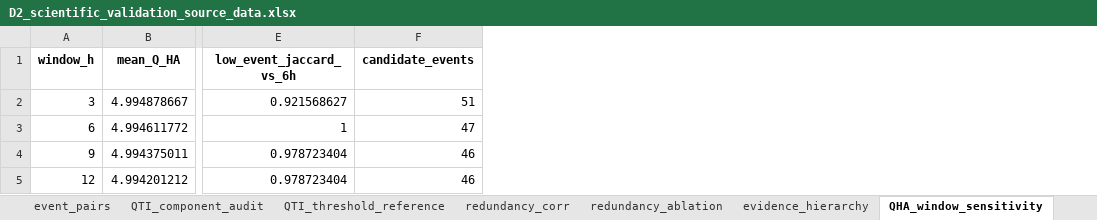
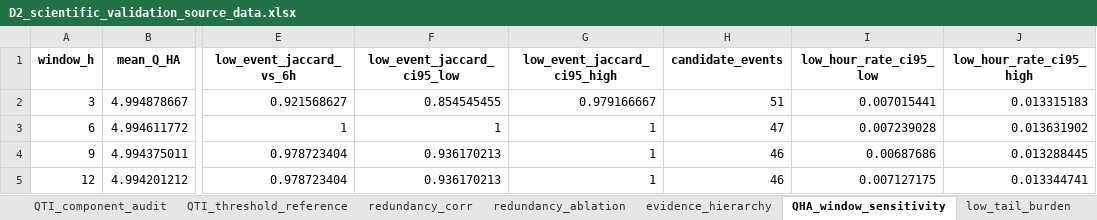
Before and after one commit to muzi-1998/beian_tree, an Excel workbook: Project 1 Data Quality Assessment/D2 Temporal Continuity & Information Availability/artifacts/validation/D2_scientific_validation_source_data.xlsx, sheet QHA_window_sensitivity, drawn as a sheet; only a part is shown, gaps mark what is left out; values as stored, in another font and other column widths than the file's, no borders; the diff names each change by its address in the sheet, - before the commit and + after, or states it on an @@ line.

```diff
--- a/Project 1 Data Quality Assessment/D2 Temporal Continuity & Information Availability/artifacts/validation/D2_scientific_validation_source_data.xlsx (sheet QHA_window_sensitivity)
+++ b/Project 1 Data Quality Assessment/D2 Temporal Continuity & Information Availability/artifacts/validation/D2_scientific_validation_source_data.xlsx (sheet QHA_window_sensitivity)
+column F (low_event_jaccard_ci95_low), rows 2-5: 0.854545455 | 1 | 0.936170213 | 0.936170213
+column G (low_event_jaccard_ci95_high), rows 2-5: 0.979166667 | 1 | 1 | 1
+column I (low_hour_rate_ci95_low), rows 2-5: 0.007015441 | 0.007239028 | 0.00687686 | 0.007127175
+column J (low_hour_rate_ci95_high), rows 2-5: 0.013315183 | 0.013631902 | 0.013288445 | 0.013344741
```
Also changed, not shown: sheet redundancy_corr, sheet evidence_hierarchy, sheet D1_D2_concordance, sheet redundancy_ablation, other sheet tabs, Project 1 Data Quality Assessment/D2 Temporal Continuity & Information Availability/artifacts/data/D2_process_floor_casebook.xlsx, Project 1 Data Quality Assessment/D2 Temporal Continuity & Information Availability/artifacts/data/D2_process_floor_validation.xlsx, 54 other files.
